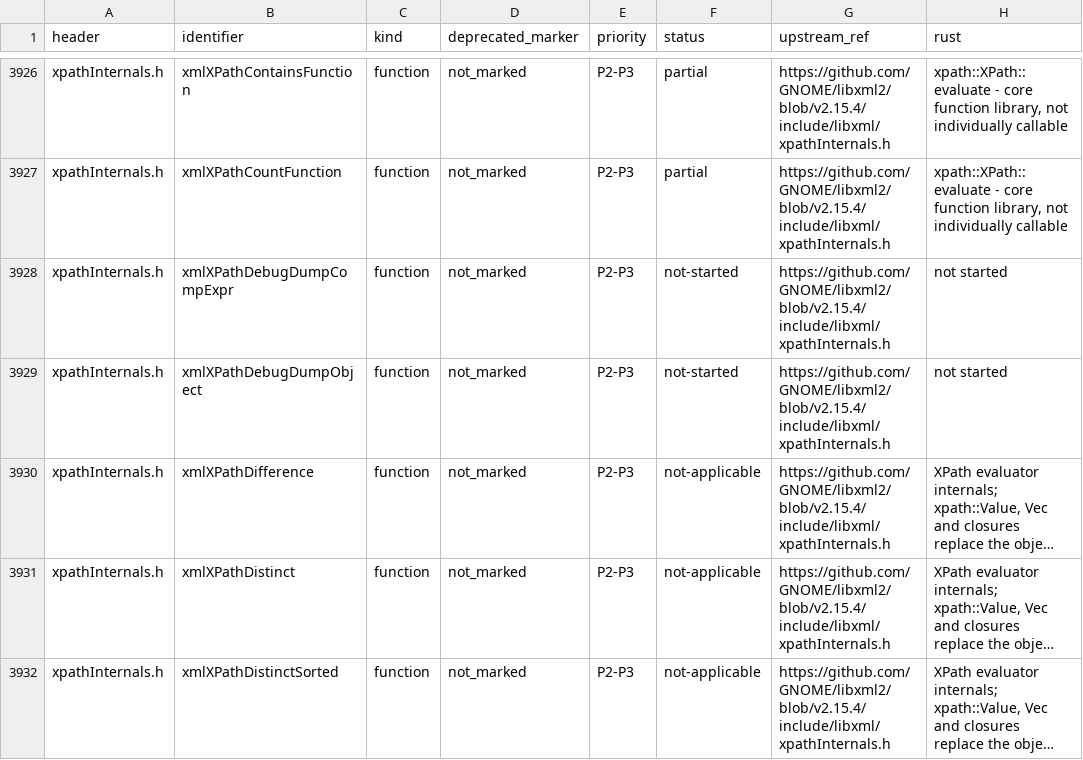
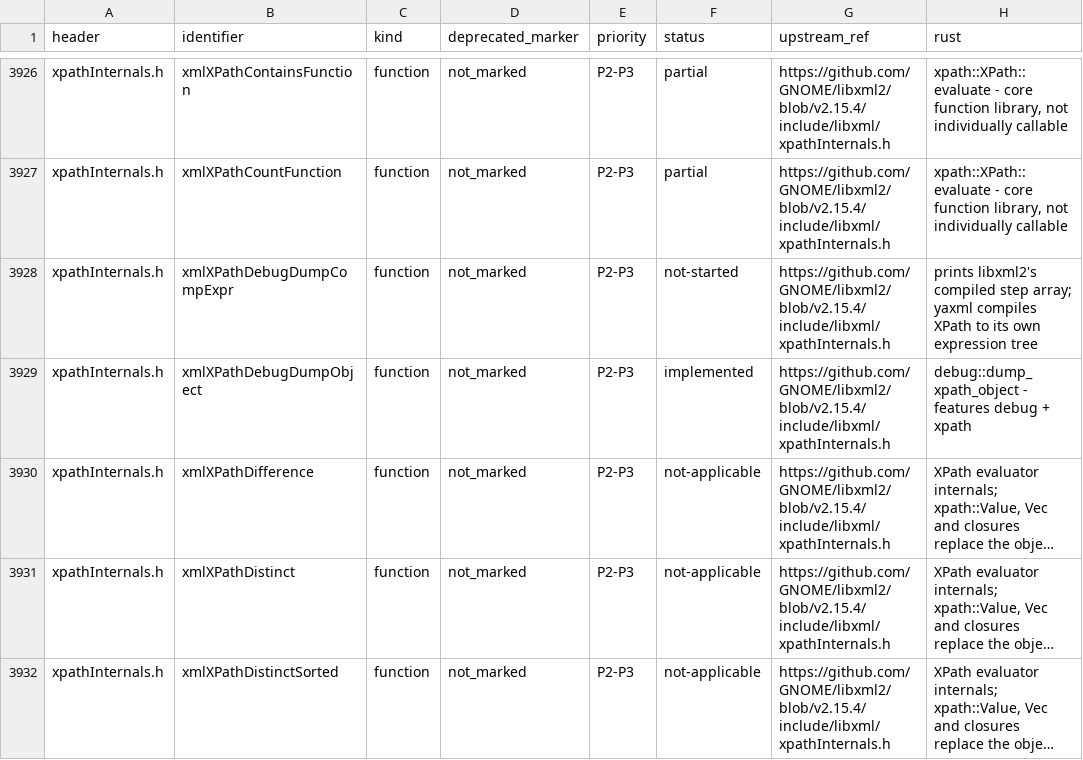
Before and after one commit to pbdeuchler/yaxml, a TSV file: docs/libxml2-api.tsv, drawn as a sheet; only a part is shown, gaps mark what is left out; long unchanged cells end in …; the diff names each change by its address in the sheet, - before the commit and + after, or states it on an @@ line.

```diff
--- a/docs/libxml2-api.tsv
+++ b/docs/libxml2-api.tsv
-H3928 (rust): not started
+H3928 (rust): prints libxml2's compiled step array; yaxml compiles XPath to its own expression tree
-F3929 (status): not-started
+F3929 (status): implemented
-H3929 (rust): not started
+H3929 (rust): debug::dump_xpath_object - features debug + xpath
```
Also changed, not shown: 7 other files.
